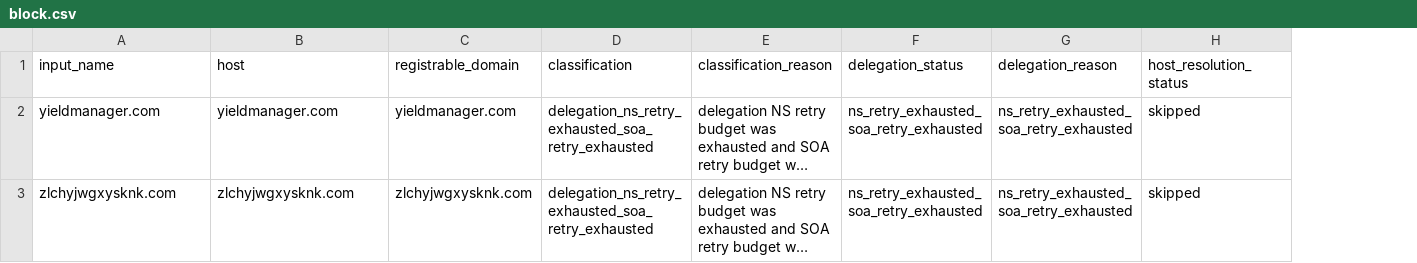
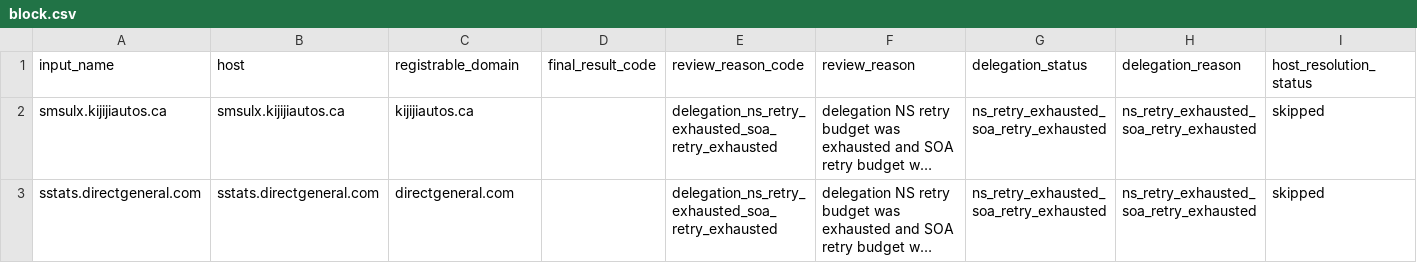
Before and after one commit to oxfa/niamodretlif, a CSV file: output/review/block.csv, drawn as a sheet; only a part is shown; long unchanged cells end in …; addresses are those after the commit; the diff names each change by its address in the sheet, - before the commit and + after, or states it on an @@ line.

```diff
--- a/output/review/block.csv
+++ b/output/review/block.csv
+column D (final_result_code), empty
-E1: classification
+E1: review_reason_code
-F1: classification_reason
+F1: review_reason
-A2 (input_name): yieldmanager.com
+A2 (input_name): smsulx.kijijiautos.ca
-B2 (host): yieldmanager.com
+B2 (host): smsulx.kijijiautos.ca
-C2 (registrable_domain): yieldmanager.com
+C2 (registrable_domain): kijijiautos.ca
-A3 (input_name): zlchyjwgxysknk.com
+A3 (input_name): sstats.directgeneral.com
-B3 (host): zlchyjwgxysknk.com
+B3 (host): sstats.directgeneral.com
-C3 (registrable_domain): zlchyjwgxysknk.com
+C3 (registrable_domain): directgeneral.com
```
Also changed, not shown: 5 other files.
